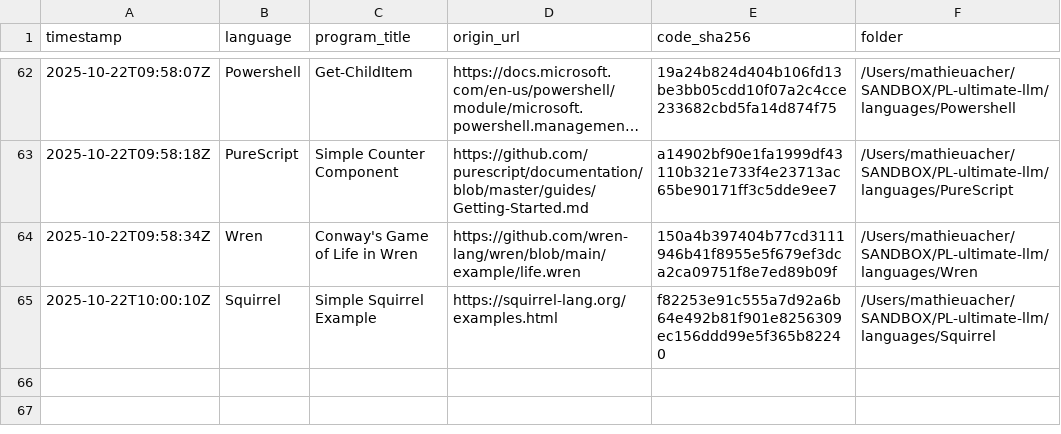
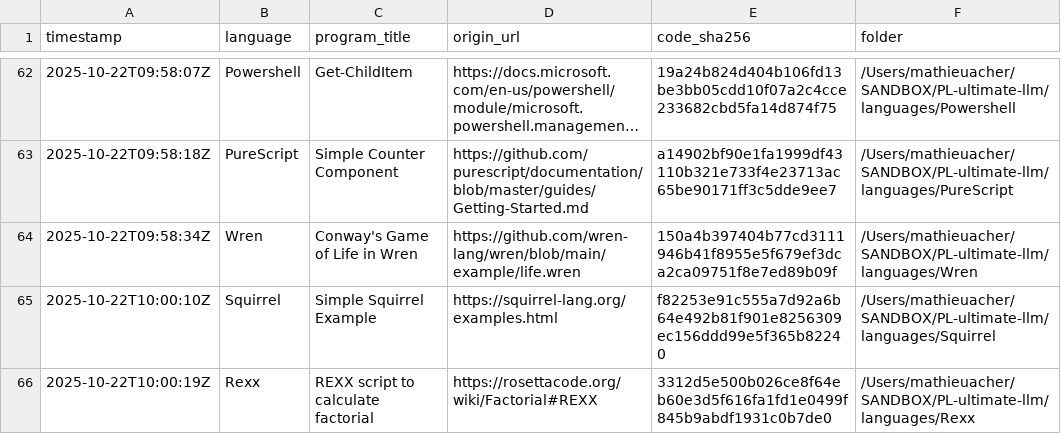
Before and after one commit to acherm/PL-ultimate-llm, a CSV file: data/catalog.csv, drawn as a sheet; only a part is shown, gaps mark what is left out; long unchanged cells end in …; the diff names each change by its address in the sheet, - before the commit and + after, or states it on an @@ line.

Commit message:
turn: add Rexx (+1 program)
List-Digest: d88eb9a2
Model: meta-llama/llama-3.1-70b-instruct
Temperature: 0.4

```diff
--- a/data/catalog.csv
+++ b/data/catalog.csv
+row 66: 2025-10-22T10:00:19Z | Rexx | REXX script to calculate factorial | https://rosettacode.org/wiki/Factorial#REXX | 3312d5e500b026ce8f64eb60e3d5f616fa1fd1e0499f845b9abdf1931c0b7de0 | /Users/mathieuacher/SANDBOX/PL-ultimate-llm/languages/Rexx
```
Also changed, not shown: 6 other files.
